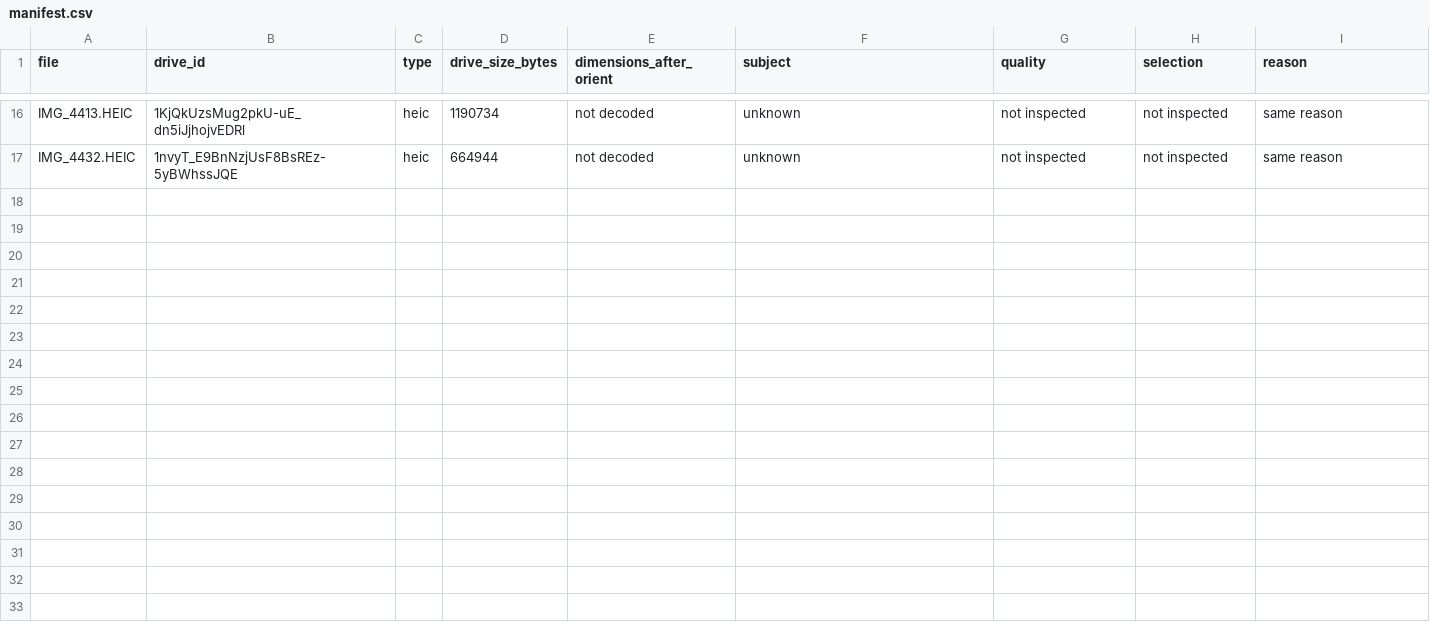
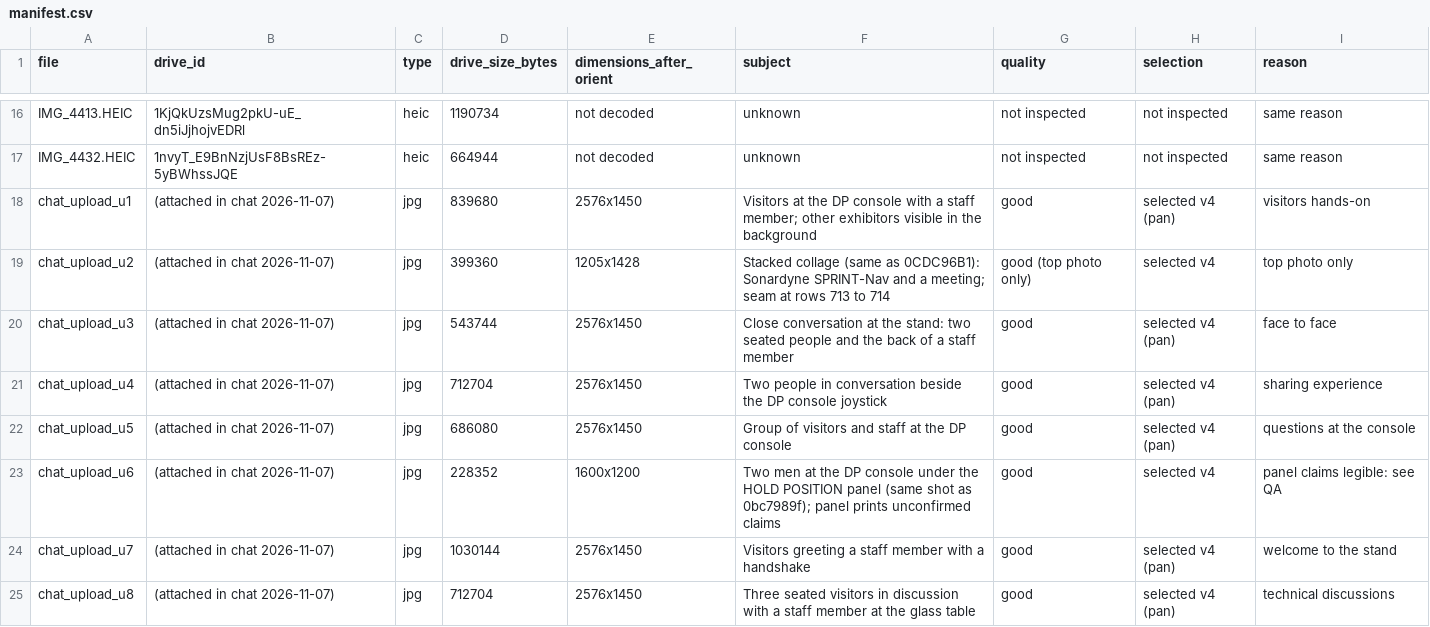
Before and after one commit to rahulrajalpy16-coder/Marketing-Team, a CSV file: campaigns/2026-11-adipec26-thanks/sources/manifest.csv, drawn as a sheet; only a part is shown, gaps mark what is left out.

```diff
--- a/campaigns/2026-11-adipec26-thanks/sources/manifest.csv
+++ b/campaigns/2026-11-adipec26-thanks/sources/manifest.csv
@@ -17 +17,9 @@ IMG_4413.HEIC,1KjQkUzsMug2pkU-uE_dn5iJjhojvEDRl,heic,1190734,not decoded,unknown
 IMG_4432.HEIC,1nvyT_E9BnNzjUsF8BsREz-5yBWhssJQE,heic,664944,not decoded,unknown,not inspected,not inspected,same reason
+chat_upload_u1,(attached in chat 2026-11-07),jpg,839680,2576x1450,Visitors at the DP console with a staff member; other exhibitors visible in the background,good,selected v4 (pan),visitors hands-on
+chat_upload_u2,(attached in chat 2026-11-07),jpg,399360,1205x1428,Stacked collage (same as 0CDC96B1): Sonardyne SPRINT-Nav and a meeting; seam at rows 713 to 714,good (top photo only),selected v4,top photo only
+chat_upload_u3,(attached in chat 2026-11-07),jpg,543744,2576x1450,Close conversation at the stand: two seated people and the back of a staff member,good,selected v4 (pan),face to face
+chat_upload_u4,(attached in chat 2026-11-07),jpg,712704,2576x1450,Two people in conversation beside the DP console joystick,good,selected v4 (pan),sharing experience
+chat_upload_u5,(attached in chat 2026-11-07),jpg,686080,2576x1450,Group of visitors and staff at the DP console,good,selected v4 (pan),questions at the console
+chat_upload_u6,(attached in chat 2026-11-07),jpg,228352,1600x1200,Two men at the DP console under the HOLD POSITION panel (same shot as 0bc7989f); panel prints unconfirmed claims,good,selected v4,panel claims legible: see QA
+chat_upload_u7,(attached in chat 2026-11-07),jpg,1030144,2576x1450,Visitors greeting a staff member with a handshake,good,selected v4 (pan),welcome to the stand
+chat_upload_u8,(attached in chat 2026-11-07),jpg,712704,2576x1450,Three seated visitors in discussion with a staff member at the glass table,good,selected v4 (pan),technical discussions
```
Also changed, not shown: 1 other file.
